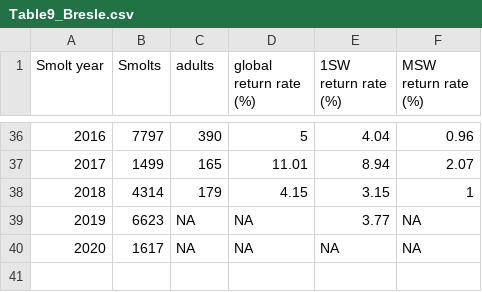
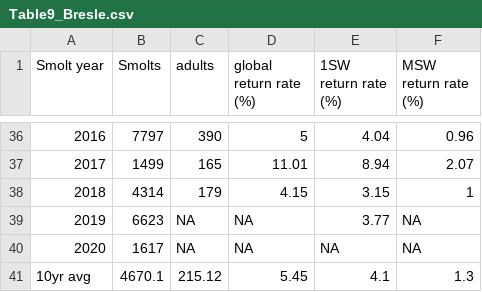
Before and after one commit to ORE-DiaPFC/Abondance, a CSV file: CIEM/Table9_Bresle.csv, drawn as a sheet; only a part is shown, gaps mark what is left out; the diff names each change by its address in the sheet, - before the commit and + after, or states it on an @@ line.

```diff
--- a/CIEM/Table9_Bresle.csv
+++ b/CIEM/Table9_Bresle.csv
+row 41: 10yr avg | 4670.1 | 215.12 | 5.45 | 4.1 | 1.3
```
Also changed, not shown: CIEM/Table9_Nivelle.csv, CIEM/Table9_Oir.csv, 2 other files.
